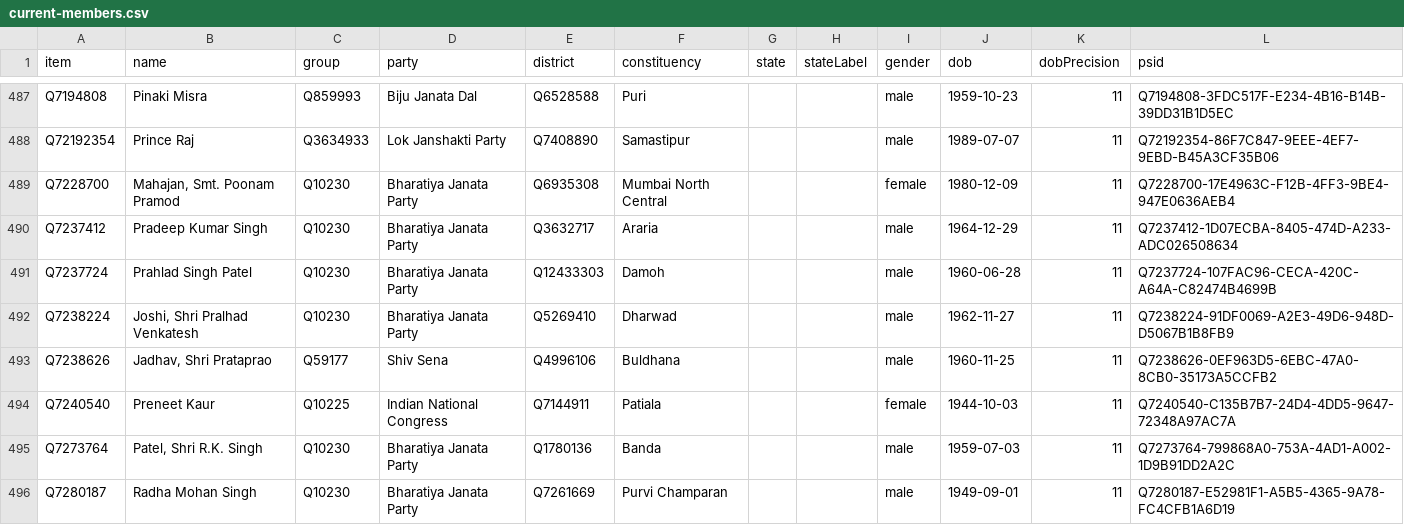
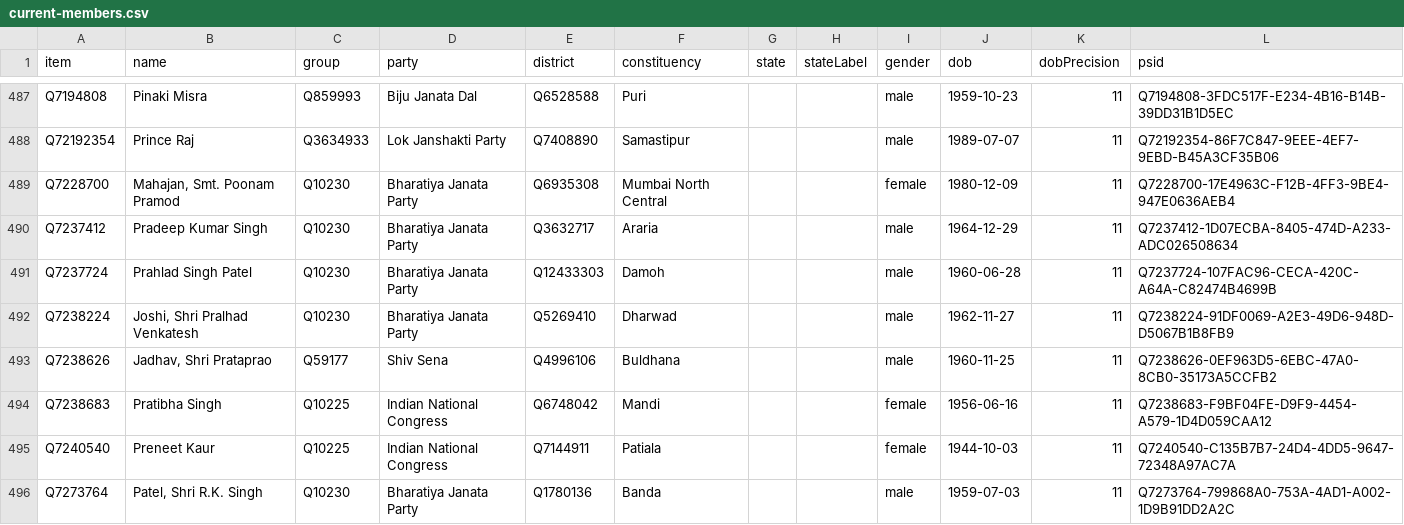
Before and after one commit to every-politician-scrapers/india-lok-sabha, a CSV file: wikidata/results/current-members.csv, drawn as a sheet; only a part is shown, gaps mark what is left out; the shorter side is filled out with more unchanged rows; the diff names each change by its address in the sheet, - before the commit and + after, or states it on an @@ line.

```diff
--- a/wikidata/results/current-members.csv
+++ b/wikidata/results/current-members.csv
+row 494: Q7238683 | Pratibha Singh | Q10225 | Indian National Congress | Q6748042 | Mandi |  |  | female | 1956-06-16 | 11 | Q7238683-F9BF04FE-D9F9-4454-A579-1D4D059CAA12
```
